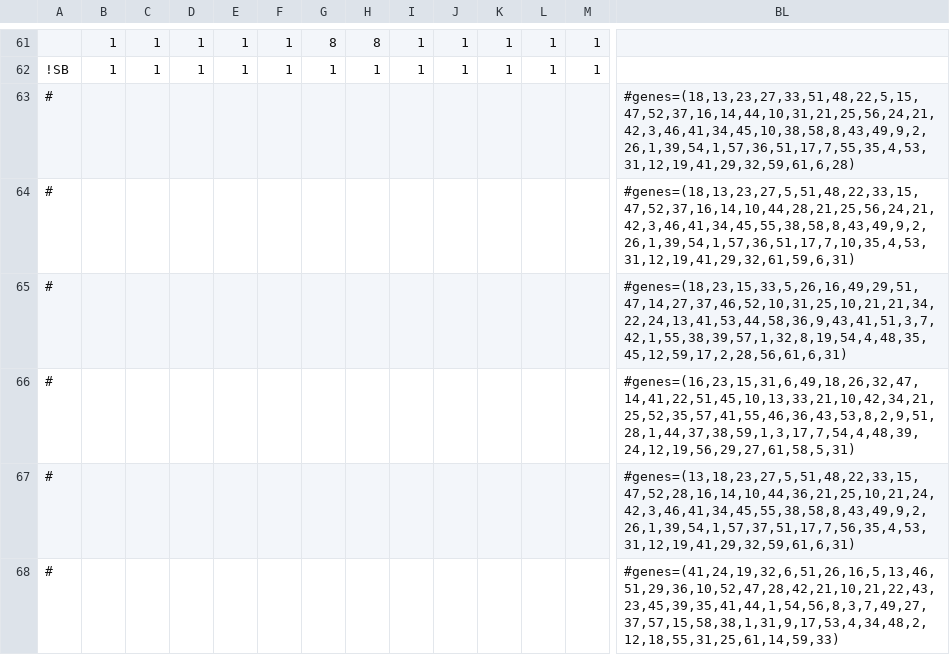
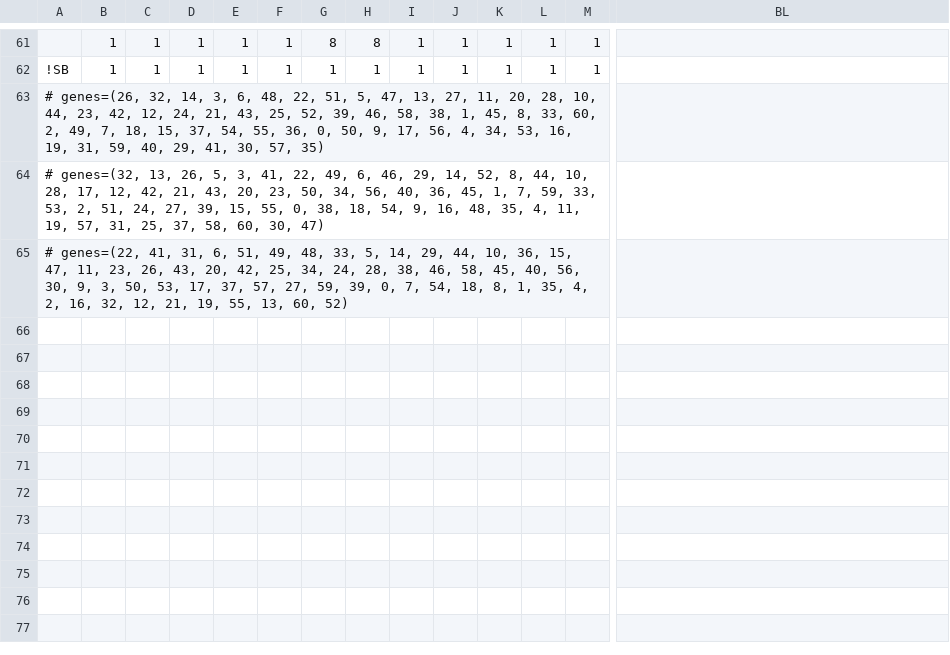
Before and after one commit to ArthurJ/Genetic_Allocation, a CSV file: caso_realista.csv, drawn as a sheet; only a part is shown, gaps mark what is left out; removed rows and columns are numbered as before the commit, all else as after; rows hold the shown columns only; the diff names each change by its address in the sheet, - before the commit and + after, or states it on an @@ line.

```diff
--- a/caso_realista.csv
+++ b/caso_realista.csv
-row 63: # |  |  |  |  |  |  |  |  |  |  |  |  | #genes=(18,13,23,27,33,51,48,22,5,15,47,52,37,16,14,44,10,31,21,25,56,24,21,42,3,46,41,34,45,10,38,58,8,43,49,9,2,26,1,39,54,1,57,36,51,17,7,55,35,4,53,31,12,19,41,29,32,59,61,6,28)
-row 64: # |  |  |  |  |  |  |  |  |  |  |  |  | #genes=(18,13,23,27,5,51,48,22,33,15,47,52,37,16,14,10,44,28,21,25,56,24,21,42,3,46,41,34,45,55,38,58,8,43,49,9,2,26,1,39,54,1,57,36,51,17,7,10,35,4,53,31,12,19,41,29,32,61,59,6,31)
-row 65: # |  |  |  |  |  |  |  |  |  |  |  |  | #genes=(18,23,15,33,5,26,16,49,29,51,47,14,27,37,46,52,10,31,25,10,21,21,34,22,24,13,41,53,44,58,36,9,43,41,51,3,7,42,1,55,38,39,57,1,32,8,19,54,4,48,35,45,12,59,17,2,28,56,61,6,31)
-row 66: # |  |  |  |  |  |  |  |  |  |  |  |  | #genes=(16,23,15,31,6,49,18,26,32,47,14,41,22,51,45,10,13,33,21,10,42,34,21,25,52,35,57,41,55,46,36,43,53,8,2,9,51,28,1,44,37,38,59,1,3,17,7,54,4,48,39,24,12,19,56,29,27,61,58,5,31)
-row 67: # |  |  |  |  |  |  |  |  |  |  |  |  | #genes=(13,18,23,27,5,51,48,22,33,15,47,52,28,16,14,10,44,36,21,25,10,21,24,42,3,46,41,34,45,55,38,58,8,43,49,9,2,26,1,39,54,1,57,37,51,17,7,56,35,4,53,31,12,19,41,29,32,59,61,6,31)
-row 68: # |  |  |  |  |  |  |  |  |  |  |  |  | #genes=(41,24,19,32,6,51,26,16,5,13,46,51,29,36,10,52,47,28,42,21,10,21,22,43,23,45,39,35,41,44,1,54,56,8,3,7,49,27,37,57,15,58,38,1,31,9,17,53,4,34,48,2,12,18,55,31,25,61,14,59,33)
+row 63: # genes=(26, 32, 14, 3, 6, 48, 22, 51, 5, 47, 13, 27, 11, 20, 28, 10, 44, 23, 42, 12, 24, 21, 43, 25, 52, 39, 46, 58, 38, 1, 45, 8, 33, 60, 2, 49, 7, 18, 15, 37, 54, 55, 36, 0, 50, 9, 17, 56, 4, 34, 53, 16, 19, 31, 59, 40, 29, 41, 30, 57, 35)
+row 64: # genes=(32, 13, 26, 5, 3, 41, 22, 49, 6, 46, 29, 14, 52, 8, 44, 10, 28, 17, 12, 42, 21, 43, 20, 23, 50, 34, 56, 40, 36, 45, 1, 7, 59, 33, 53, 2, 51, 24, 27, 39, 15, 55, 0, 38, 18, 54, 9, 16, 48, 35, 4, 11, 19, 57, 31, 25, 37, 58, 60, 30, 47)
+row 65: # genes=(22, 41, 31, 6, 51, 49, 48, 33, 5, 14, 29, 44, 10, 36, 15, 47, 11, 23, 26, 43, 20, 42, 25, 34, 24, 28, 38, 46, 58, 45, 40, 56, 30, 9, 3, 50, 53, 17, 37, 57, 27, 59, 39, 0, 7, 54, 18, 8, 1, 35, 4, 2, 16, 32, 12, 21, 19, 55, 13, 60, 52)
```
Also changed, not shown: 4 other files.
